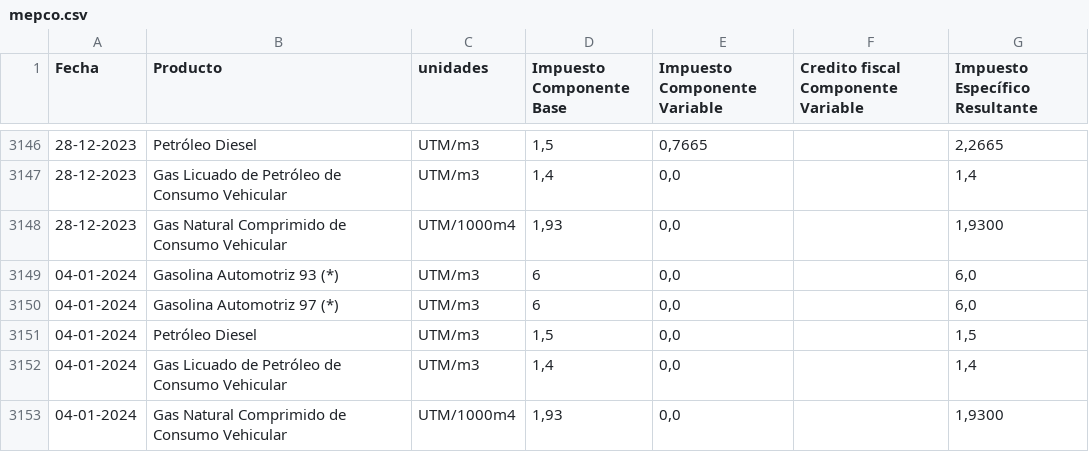
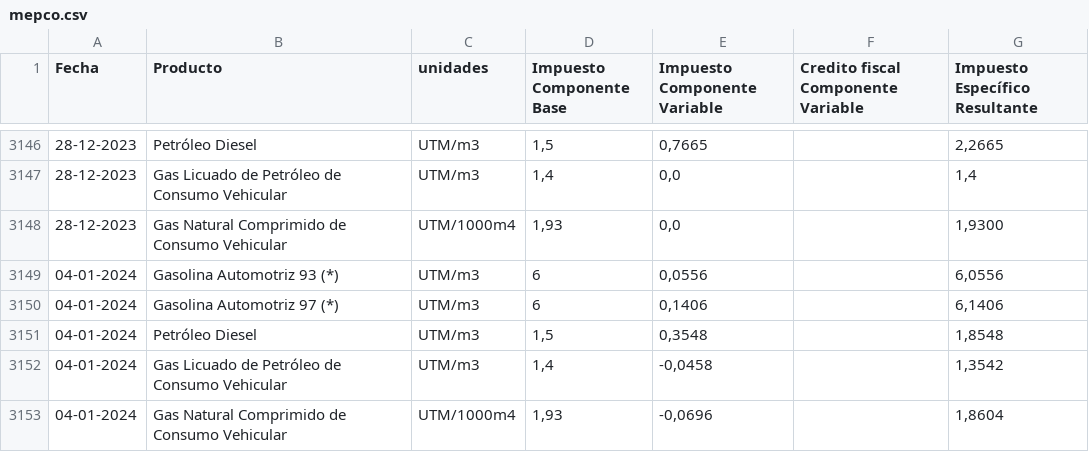
Before and after one commit to peterguhl/mepcp, a CSV file: mepco.csv, drawn as a sheet; only a part is shown, gaps mark what is left out.

Commit message:
Update mepco.csv

```diff
--- a/mepco.csv
+++ b/mepco.csv
@@ -3148,6 +3148,6 @@ Fecha;Producto;unidades;Impuesto Componente Base;Impuesto Componente Variable;Cr
 28-12-2023;Gas Natural Comprimido de Consumo Vehicular;UTM/1000m4;1,93;0,0;;1,9300
-04-01-2024;Gasolina Automotriz 93 (*);UTM/m3;6;0,0;;6,0
-04-01-2024;Gasolina Automotriz 97 (*);UTM/m3;6;0,0;;6,0
-04-01-2024;Petróleo Diesel;UTM/m3;1,5;0,0;;1,5
-04-01-2024;Gas Licuado de Petróleo de Consumo Vehicular;UTM/m3;1,4;0,0;;1,4
-04-01-2024;Gas Natural Comprimido de Consumo Vehicular;UTM/1000m4;1,93;0,0;;1,9300
+04-01-2024;Gasolina Automotriz 93 (*);UTM/m3;6;0,0556;;6,0556
+04-01-2024;Gasolina Automotriz 97 (*);UTM/m3;6;0,1406;;6,1406
+04-01-2024;Petróleo Diesel;UTM/m3;1,5;0,3548;;1,8548
+04-01-2024;Gas Licuado de Petróleo de Consumo Vehicular;UTM/m3;1,4;-0,0458;;1,3542
+04-01-2024;Gas Natural Comprimido de Consumo Vehicular;UTM/1000m4;1,93;-0,0696;;1,8604
```
